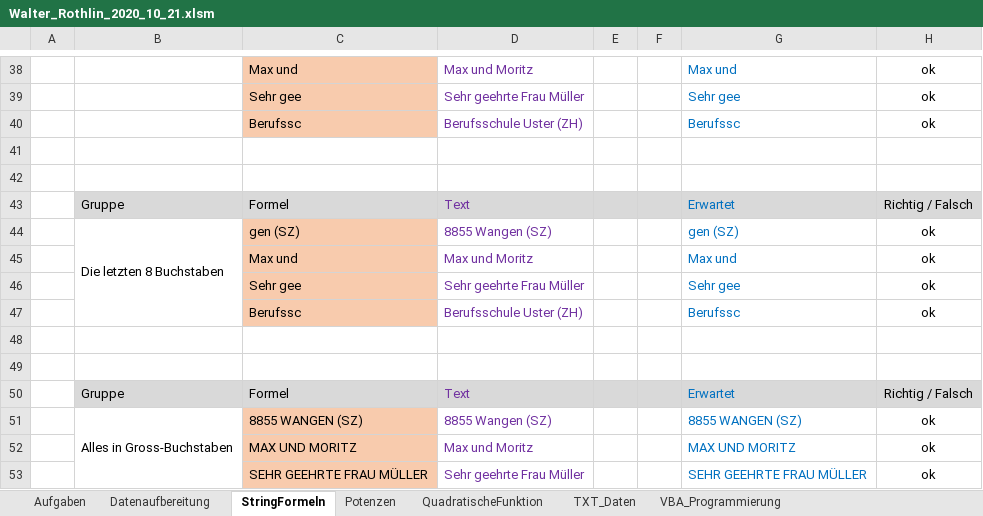
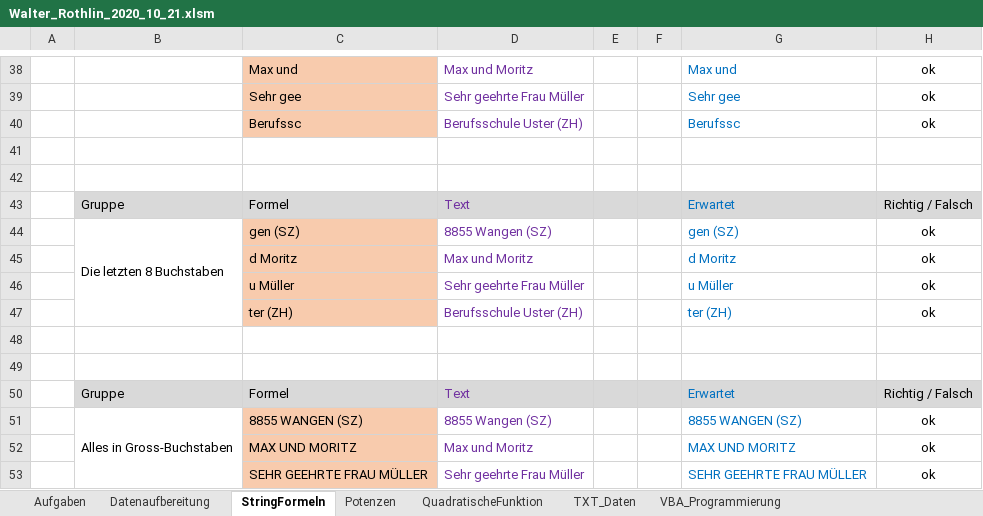
Before and after one commit to walter-rothlin/Source-Code, an Excel workbook: VBA/Walter_Rothlin_2020_10_21.xlsm, sheet StringFormeln, drawn as a sheet; only a part is shown, gaps mark what is left out; values as stored, in another font and other column widths than the file's, no borders; charts and pictures and conditional formats not drawn; the diff names each change by its address in the sheet, - before the commit and + after, or states it on an @@ line.

```diff
--- a/VBA/Walter_Rothlin_2020_10_21.xlsm (sheet StringFormeln)
+++ b/VBA/Walter_Rothlin_2020_10_21.xlsm (sheet StringFormeln)
-C45: Max und
+C45: d Moritz
-G45: Max und
+G45: d Moritz
-C46: Sehr gee
+C46: u Müller
-G46: Sehr gee
+G46: u Müller
-C47: Berufssc
+C47: ter (ZH)
-G47: Berufssc
+G47: ter (ZH)
```
Also changed, not shown: sheet VBA_Programmierung, sheet Aufgaben, charts or pictures, VBA/Pruefung_EXCEL_2020_10_21.xlsm, VBA/Pruefung_EXCEL_Loesung.xlsm.
